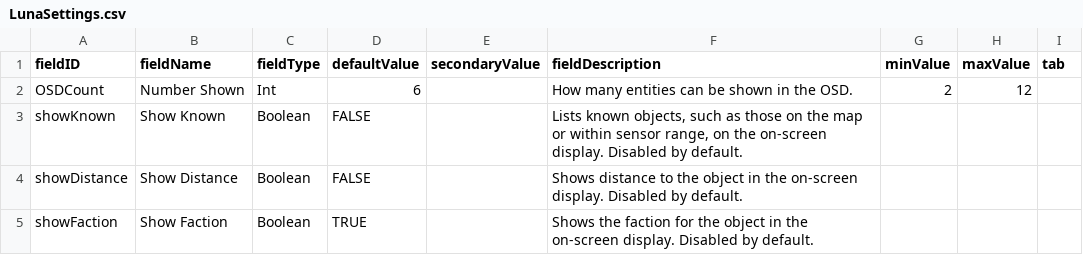
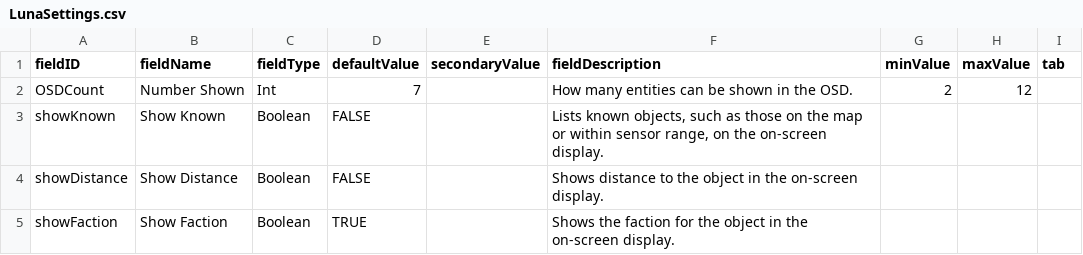
Before and after one commit to MildlyFootwear/starsector-NeutrinoOSD, a CSV file: data/config/LunaSettings.csv, drawn as a sheet.

```diff
--- a/data/config/LunaSettings.csv
+++ b/data/config/LunaSettings.csv
@@ -1,5 +1,5 @@
 fieldID,fieldName,fieldType,defaultValue,secondaryValue,fieldDescription,minValue,maxValue,tab
-OSDCount,Number Shown,Int,6,,How many entities can be shown in the OSD.,2,12,
-showKnown,Show Known,Boolean,FALSE,,"Lists known objects, such as those on the map or within sensor range, on the on-screen display. Disabled by default.",,,
-showDistance,Show Distance,Boolean,FALSE,,Shows distance to the object in the on-screen display. Disabled by default.,,,
-showFaction,Show Faction,Boolean,TRUE,,Shows the faction for the object in the on-screen display. Disabled by default.,,,
+OSDCount,Number Shown,Int,7,,How many entities can be shown in the OSD.,2,12,
+showKnown,Show Known,Boolean,FALSE,,"Lists known objects, such as those on the map or within sensor range, on the on-screen display.",,,
+showDistance,Show Distance,Boolean,FALSE,,Shows distance to the object in the on-screen display.,,,
+showFaction,Show Faction,Boolean,TRUE,,Shows the faction for the object in the on-screen display.,,,
```
Also changed, not shown: 4 other files.
